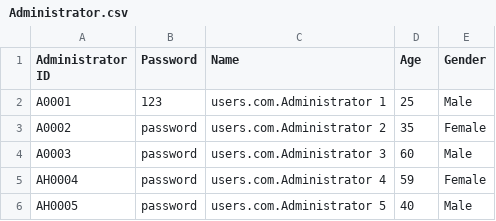
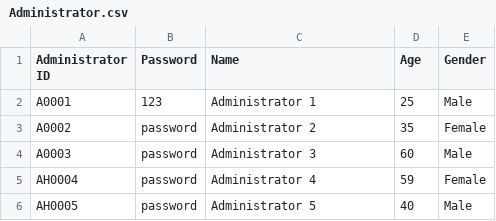
Before and after one commit to liuconggg/SC2002-SCSA-Group-2, a CSV file: src/main/resources/csvdb/Administrator.csv, drawn as a sheet.

```diff
--- a/src/main/resources/csvdb/Administrator.csv
+++ b/src/main/resources/csvdb/Administrator.csv
@@ -1,6 +1,6 @@
 Administrator ID,Password,Name,Age,Gender
-A0001,123,users.com.Administrator 1,25,Male
-A0002,password,users.com.Administrator 2,35,Female
-A0003,password,users.com.Administrator 3,60,Male
-AH0004,password,users.com.Administrator 4,59,Female
-AH0005,password,users.com.Administrator 5,40,Male
+A0001,123,Administrator 1,25,Male
+A0002,password,Administrator 2,35,Female
+A0003,password,Administrator 3,60,Male
+AH0004,password,Administrator 4,59,Female
+AH0005,password,Administrator 5,40,Male
```
Also changed, not shown: src/main/resources/csvdb/Pharmacist.csv, src/main/resources/csvdb/Schedule.csv, 17 other files.
